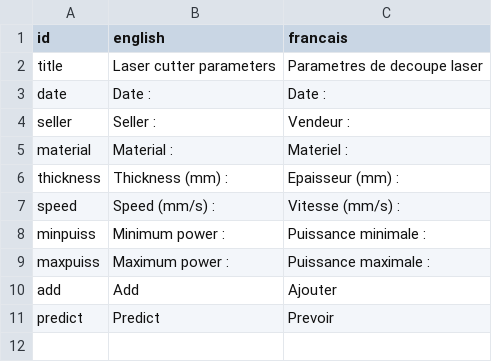
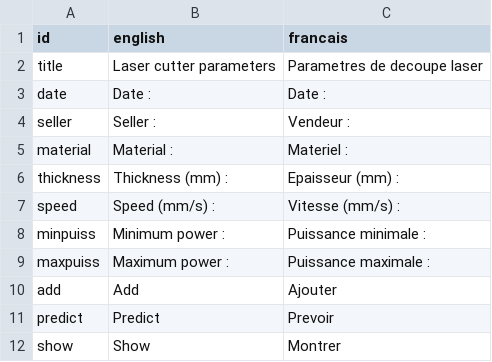
Before and after one commit to bettingf/LaserCutterPredict, a CSV file: translations.csv, drawn as a sheet; the diff names each change by its address in the sheet, - before the commit and + after, or states it on an @@ line.

```diff
--- a/translations.csv
+++ b/translations.csv
+row 12: show | Show | Montrer
```
Also changed, not shown: parameters.csv, 1 other file.
